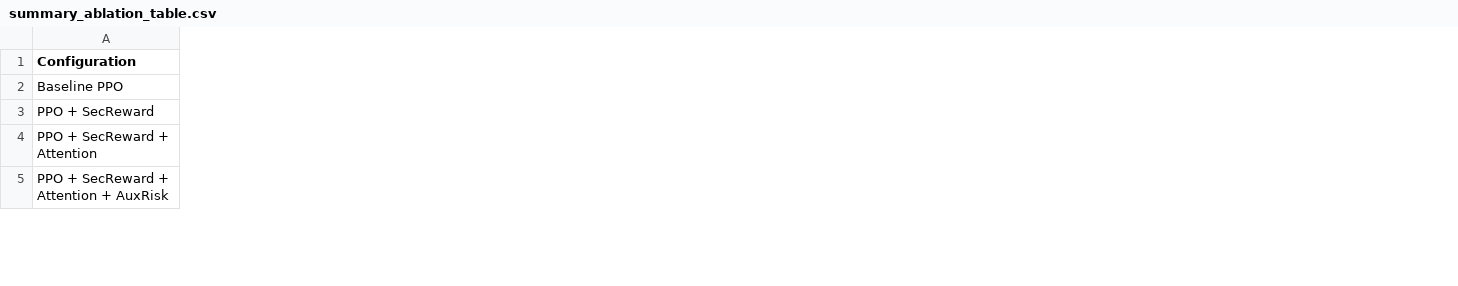
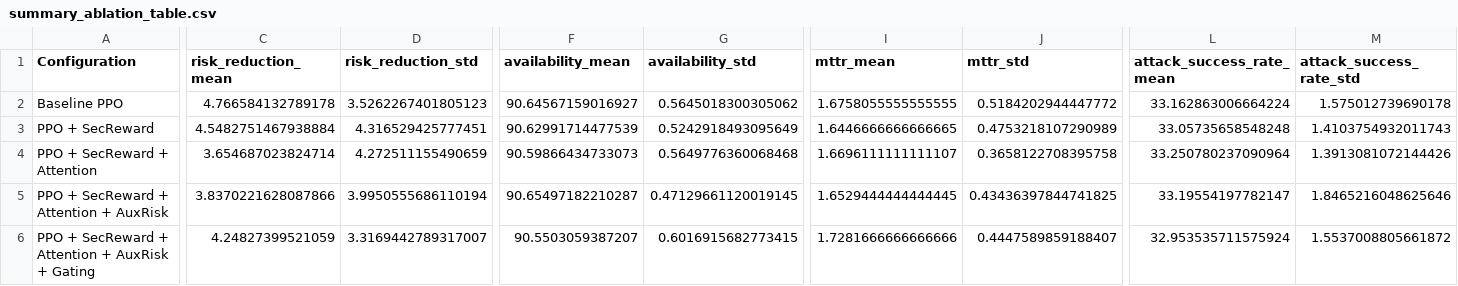
Before and after one commit to Karthi123k/Secchaos_Rl, a CSV file: revision/experiments/summary_ablation_table.csv, drawn as a sheet; only a part is shown, gaps mark what is left out; rows hold the shown columns only; the diff covers the shown part only; the diff names each change by its address in the sheet, - before the commit and + after, or states it on an @@ line.

```diff
--- a/revision/experiments/summary_ablation_table.csv
+++ b/revision/experiments/summary_ablation_table.csv
+column C (risk_reduction_mean), rows 2-5: 4.766584132789178 | 4.5482751467938884 | 3.654687023824714 | 3.8370221628087866
+column D (risk_reduction_std), rows 2-5: 3.5262267401805123 | 4.316529425777451 | 4.272511155490659 | 3.9950555686110194
+column F (availability_mean), rows 2-5: 90.64567159016927 | 90.62991714477539 | 90.59866434733073 | 90.65497182210287
+column G (availability_std), rows 2-5: 0.5645018300305062 | 0.5242918493095649 | 0.5649776360068468 | 0.47129661120019145
+column I (mttr_mean), rows 2-5: 1.6758055555555555 | 1.6446666666666665 | 1.6696111111111107 | 1.6529444444444445
+column J (mttr_std), rows 2-5: 0.5184202944447772 | 0.4753218107290989 | 0.3658122708395758 | 0.43436397844741825
+column L (attack_success_rate_mean), rows 2-5: 33.162863006664224 | 33.05735658548248 | 33.250780237090964 | 33.19554197782147
+column M (attack_success_rate_std), rows 2-5: 1.575012739690178 | 1.4103754932011743 | 1.3913081072144426 | 1.8465216048625646
+row 6: PPO + SecReward + Attention + AuxRisk + Gating | 4.24827399521059 | 3.3169442789317007 | 90.5503059387207 | 0.6016915682773415 | 1.7281666666666666 | 0.4447589859188407 | 32.953535711575924 | 1.5537008805661872
```
Also changed, not shown: 11 added columns and 25 edited cells elsewhere in this file, revision/experiments/raw_benchmark_metrics.csv, revision/experiments/summary_benchmark_table.csv, 17 other files.
